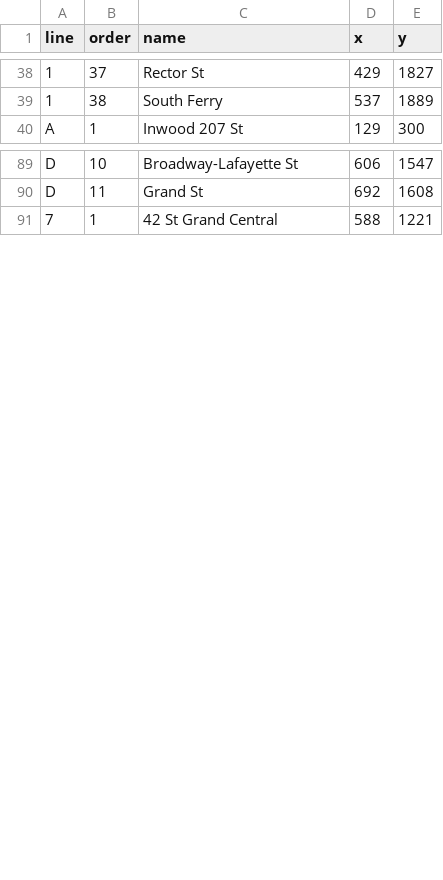
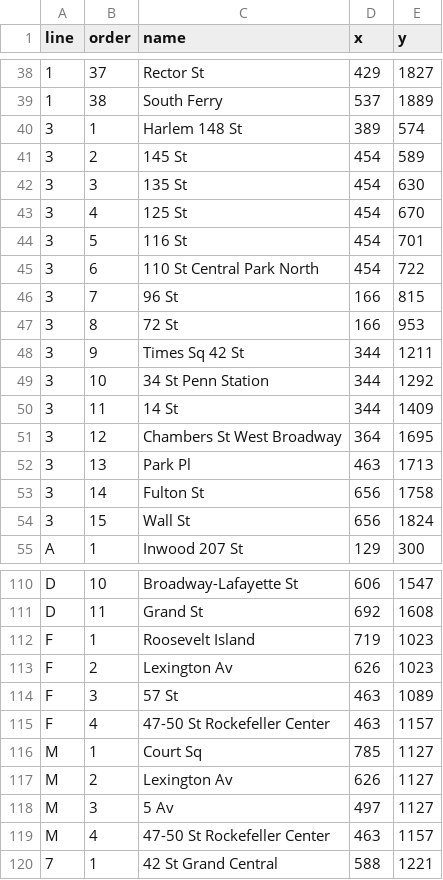
Before and after one commit to tophtucker/mtaspaghetti, a TSV file: stations.tsv, drawn as a sheet; only a part is shown, gaps mark what is left out; the diff covers the shown part only.

Commit message:
more stations and lines, including some partial lines when there is a lot of overlap

```diff
--- a/stations.tsv
+++ b/stations.tsv
@@ -39,2 +39,17 @@ line	order	name	x	y
 1	38	South Ferry	537	1889
+3	1	Harlem 148 St	389	574
+3	2	145 St	454	589
+3	3	135 St	454	630
+3	4	125 St	454	670
+3	5	116 St	454	701
+3	6	110 St Central Park North	454	722
+3	7	96 St	166	815
+3	8	72 St	166	953
+3	9	Times Sq 42 St	344	1211
+3	10	34 St Penn Station	344	1292
+3	11	14 St	344	1409
+3	12	Chambers St West Broadway	364	1695
+3	13	Park Pl	463	1713
+3	14	Fulton St	656	1758
+3	15	Wall St	656	1824
 A	1	Inwood 207 St	129	300
@@ -90,2 +111,10 @@ D	10	Broadway-Lafayette St	606	1547
 D	11	Grand St	692	1608
+F	1	Roosevelt Island	719	1023
+F	2	Lexington Av	626	1023
+F	3	57 St	463	1089
+F	4	47-50 St Rockefeller Center	463	1157
+M	1	Court Sq	785	1127
+M	2	Lexington Av	626	1127
+M	3	5 Av	497	1127
+M	4	47-50 St Rockefeller Center	463	1157
 7	1	42 St Grand Central	588	1221
```
Also changed, not shown: 6 added rows and 1 edited cell elsewhere in this file, transfers.tsv, 1 other file.
